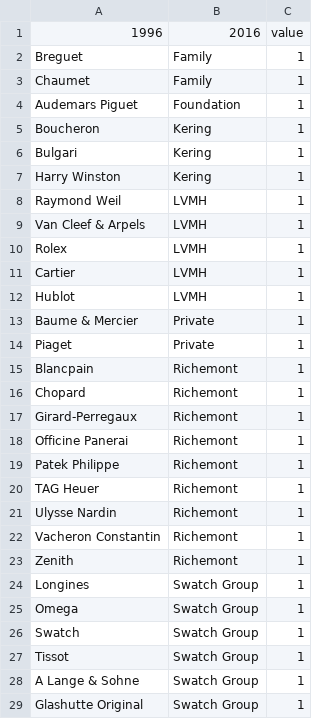
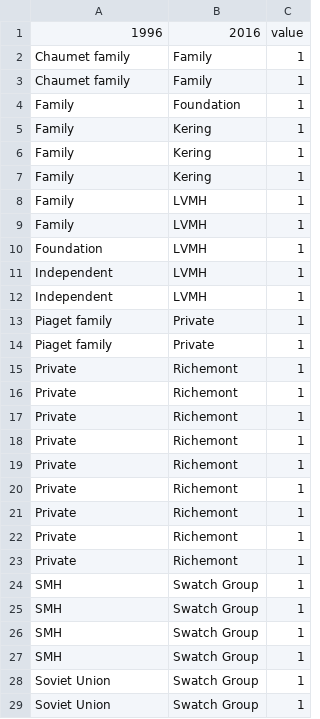
Before and after one commit to ft-interactive/visual-vocabulary, a CSV file: wrapper-sankey/data.csv, drawn as a sheet; only a part is shown; the diff covers the shown part only.

Commit message:
Chabge data

```diff
--- a/wrapper-sankey/data.csv
+++ b/wrapper-sankey/data.csv
@@ -1,29 +1,29 @@
 1996,2016,value
-Breguet,Family,1
-Chaumet,Family,1
-Audemars Piguet,Foundation,1
-Boucheron,Kering,1
-Bulgari,Kering,1
-Harry Winston,Kering,1
-Raymond Weil,LVMH,1
-Van Cleef & Arpels,LVMH,1
-Rolex,LVMH,1
-Cartier,LVMH,1
-Hublot,LVMH,1
-Baume & Mercier,Private,1
-Piaget,Private,1
-Blancpain,Richemont,1
-Chopard,Richemont,1
-Girard-Perregaux,Richemont,1
-Officine Panerai,Richemont,1
-Patek Philippe,Richemont,1
-TAG Heuer,Richemont,1
-Ulysse Nardin,Richemont,1
-Vacheron Constantin,Richemont,1
-Zenith,Richemont,1
-Longines,Swatch Group,1
-Omega,Swatch Group,1
-Swatch,Swatch Group,1
-Tissot,Swatch Group,1
-A Lange & Sohne,Swatch Group,1
-Glashutte Original,Swatch Group,1
+Chaumet family,Family,1
+Chaumet family,Family,1
+Family,Foundation,1
+Family,Kering,1
+Family,Kering,1
+Family,Kering,1
+Family,LVMH,1
+Family,LVMH,1
+Foundation,LVMH,1
+Independent,LVMH,1
+Independent,LVMH,1
+Piaget family,Private,1
+Piaget family,Private,1
+Private,Richemont,1
+Private,Richemont,1
+Private,Richemont,1
+Private,Richemont,1
+Private,Richemont,1
+Private,Richemont,1
+Private,Richemont,1
+Private,Richemont,1
+Private,Richemont,1
+SMH,Swatch Group,1
+SMH,Swatch Group,1
+SMH,Swatch Group,1
+SMH,Swatch Group,1
+Soviet Union,Swatch Group,1
+Soviet Union,Swatch Group,1
```
Also changed, not shown: 2 edited cells elsewhere in this file.
